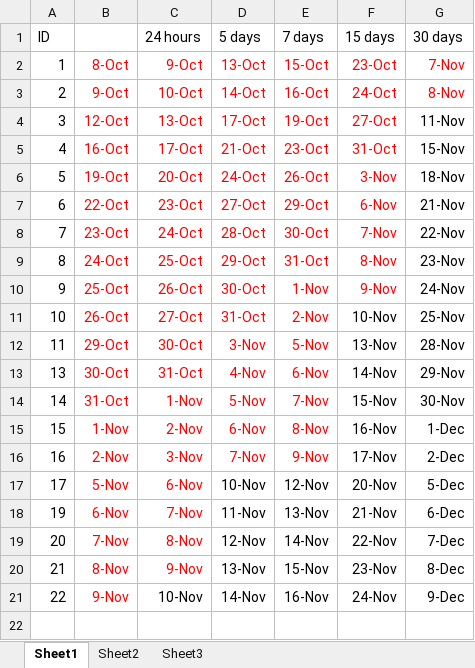
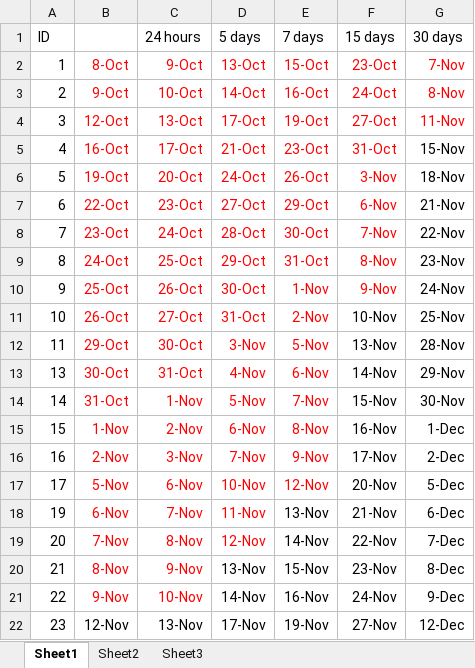
Before and after one commit to samguns/leetcode, an Excel workbook: review.xlsx, sheet Sheet1, drawn as a sheet; values as stored, in another font and other column widths than the file's, no borders; conditional formats not drawn; the diff names each change by its address in the sheet, - before the commit and + after, or states it on an @@ line.

```diff
--- a/review.xlsx (sheet Sheet1)
+++ b/review.xlsx (sheet Sheet1)
-G4 text colour: black
+G4 text colour: #FF0000
-D17:E17 text colour: black
+D17:E17 text colour: #FF0000
-D18:D19 text colour: black
+D18:D19 text colour: #FF0000
-C21 text colour: black
+C21 text colour: #FF0000
+row 22: 23 | 12-Nov | 13-Nov | 17-Nov | 19-Nov | 27-Nov | 12-Dec
```
Also changed, not shown: 6 other files.
